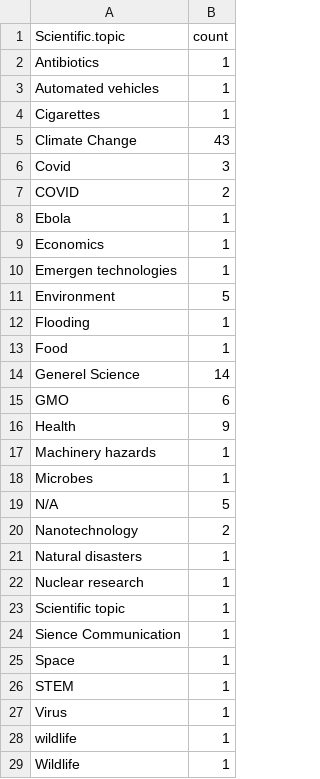
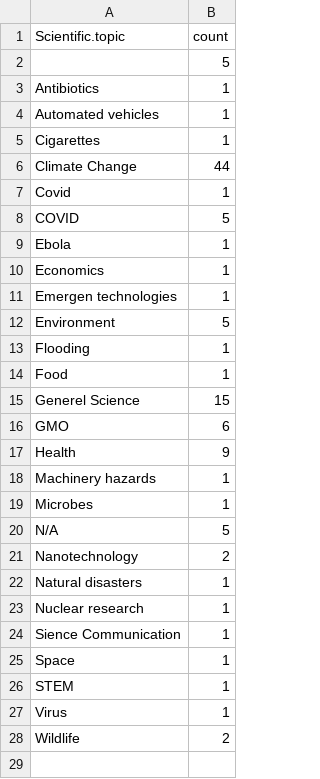
Before and after one commit to MarkWCarstensen/SciCom, a CSV file: Science.Topic.Donut.csv, drawn as a sheet.

```diff
--- a/Science.Topic.Donut.csv
+++ b/Science.Topic.Donut.csv
@@ -1,2 +1,3 @@
 "Scientific.topic","count"
+"",5
 "Antibiotics",1
@@ -4,5 +5,5 @@
 "Cigarettes",1
-"Climate Change",43
-"Covid",3
-"COVID",2
+"Climate Change",44
+"Covid",1
+"COVID",5
 "Ebola",1
@@ -13,3 +14,3 @@
 "Food",1
-"Generel Science",14
+"Generel Science",15
 "GMO",6
@@ -22,3 +23,2 @@
 "Nuclear research",1
-"Scientific topic",1
 "Sience Communication",1
@@ -27,3 +27,2 @@
 "Virus",1
-"wildlife",1
-"Wildlife",1
+"Wildlife",2
```
Also changed, not shown: Emotion.Donut.csv, Method.Donut.csv, 6 other files.
